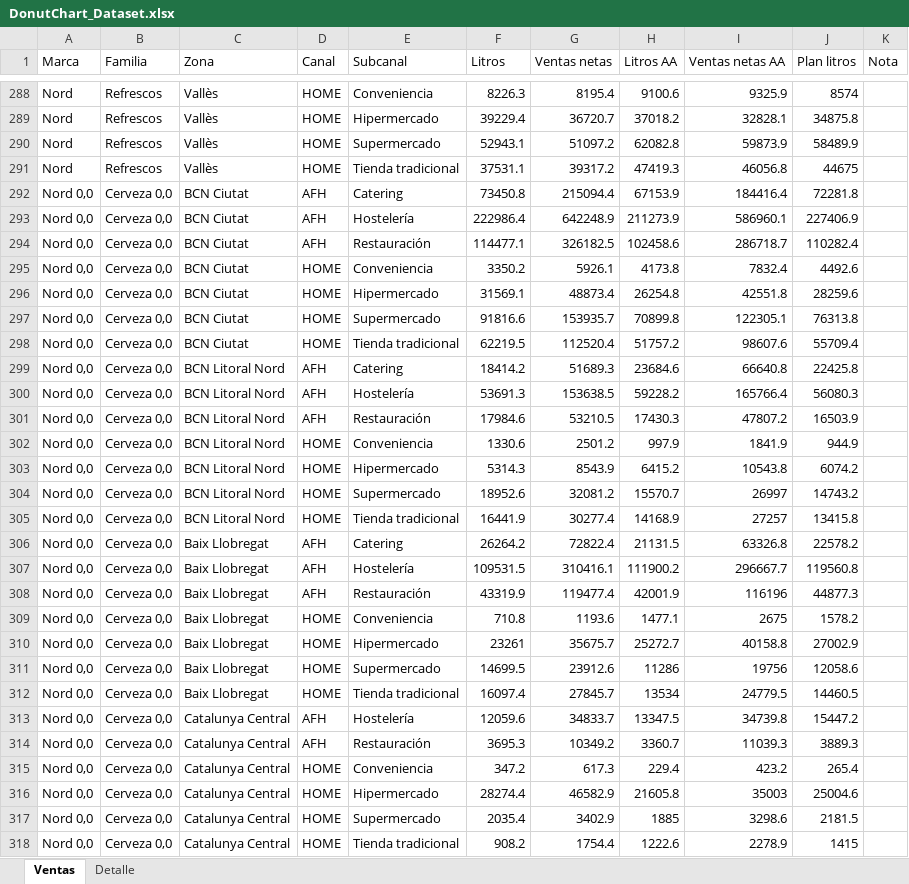
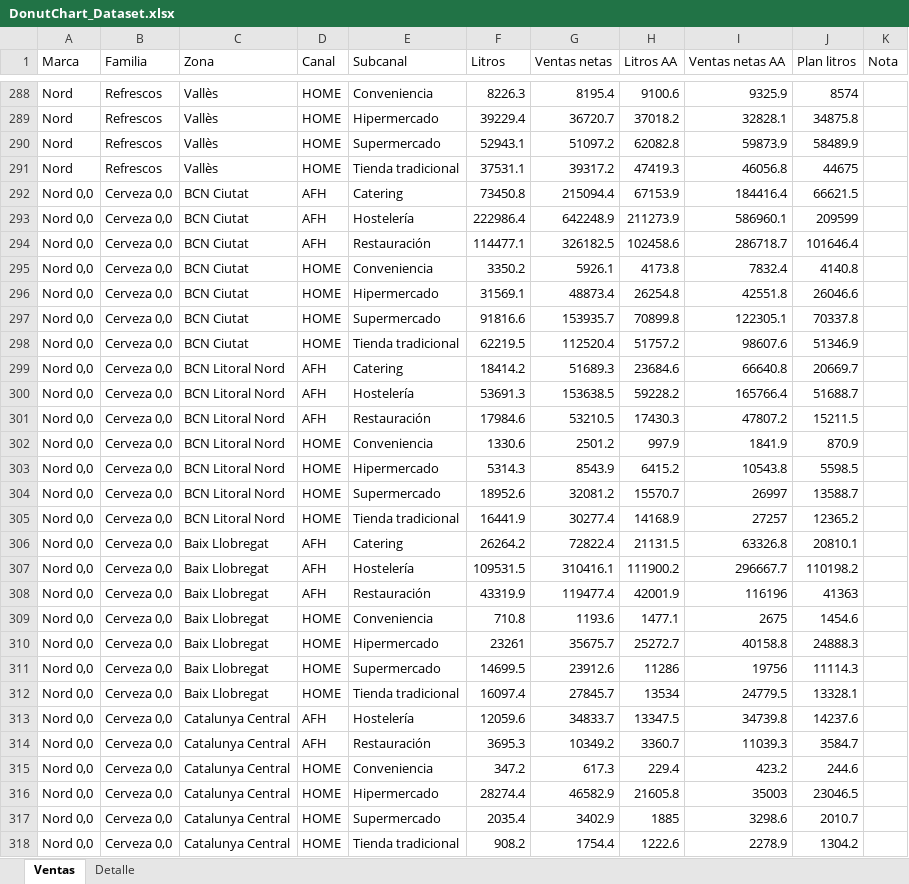
Before and after one commit to tinocallarisa-web/donut-chart, an Excel workbook: DonutChart_Dataset.xlsx, sheet Ventas, drawn as a sheet; only a part is shown, gaps mark what is left out; values as stored, in another font and other column widths than the file's, no borders; the diff covers the shown part only; the diff names each change by its address in the sheet, - before the commit and + after, or states it on an @@ line.

```diff
--- a/DonutChart_Dataset.xlsx (sheet Ventas)
+++ b/DonutChart_Dataset.xlsx (sheet Ventas)
-J292 (Plan litros): 72281.8
+J292 (Plan litros): 66621.5
-J293 (Plan litros): 227406.9
+J293 (Plan litros): 209599
-J294 (Plan litros): 110282.4
+J294 (Plan litros): 101646.4
-J295 (Plan litros): 4492.6
+J295 (Plan litros): 4140.8
-J296 (Plan litros): 28259.6
+J296 (Plan litros): 26046.6
-J297 (Plan litros): 76313.8
+J297 (Plan litros): 70337.8
-J298 (Plan litros): 55709.4
+J298 (Plan litros): 51346.9
-J299 (Plan litros): 22425.8
+J299 (Plan litros): 20669.7
-J300 (Plan litros): 56080.3
+J300 (Plan litros): 51688.7
-J301 (Plan litros): 16503.9
+J301 (Plan litros): 15211.5
-J302 (Plan litros): 944.9
+J302 (Plan litros): 870.9
-J303 (Plan litros): 6074.2
+J303 (Plan litros): 5598.5
-J304 (Plan litros): 14743.2
+J304 (Plan litros): 13588.7
-J305 (Plan litros): 13415.8
+J305 (Plan litros): 12365.2
-J306 (Plan litros): 22578.2
+J306 (Plan litros): 20810.1
-J307 (Plan litros): 119560.8
+J307 (Plan litros): 110198.2
-J308 (Plan litros): 44877.3
+J308 (Plan litros): 41363
-J309 (Plan litros): 1578.2
+J309 (Plan litros): 1454.6
-J310 (Plan litros): 27002.9
+J310 (Plan litros): 24888.3
-J311 (Plan litros): 12058.6
+J311 (Plan litros): 11114.3
-J312 (Plan litros): 14460.5
+J312 (Plan litros): 13328.1
-J313 (Plan litros): 15447.2
+J313 (Plan litros): 14237.6
-J314 (Plan litros): 3889.3
+J314 (Plan litros): 3584.7
-J315 (Plan litros): 265.4
+J315 (Plan litros): 244.6
-J316 (Plan litros): 25004.6
+J316 (Plan litros): 23046.5
-J317 (Plan litros): 2181.5
+J317 (Plan litros): 2010.7
-J318 (Plan litros): 1415
+J318 (Plan litros): 1304.2
```
Also changed, not shown: 147 edited cells elsewhere in this sheet.
